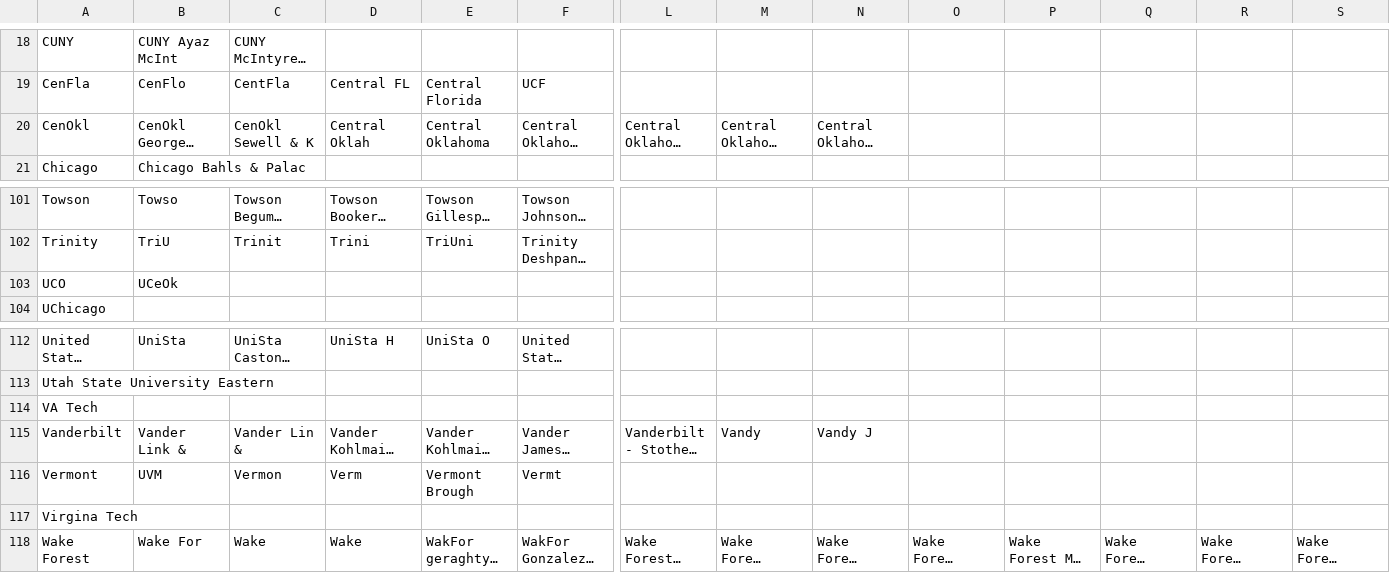
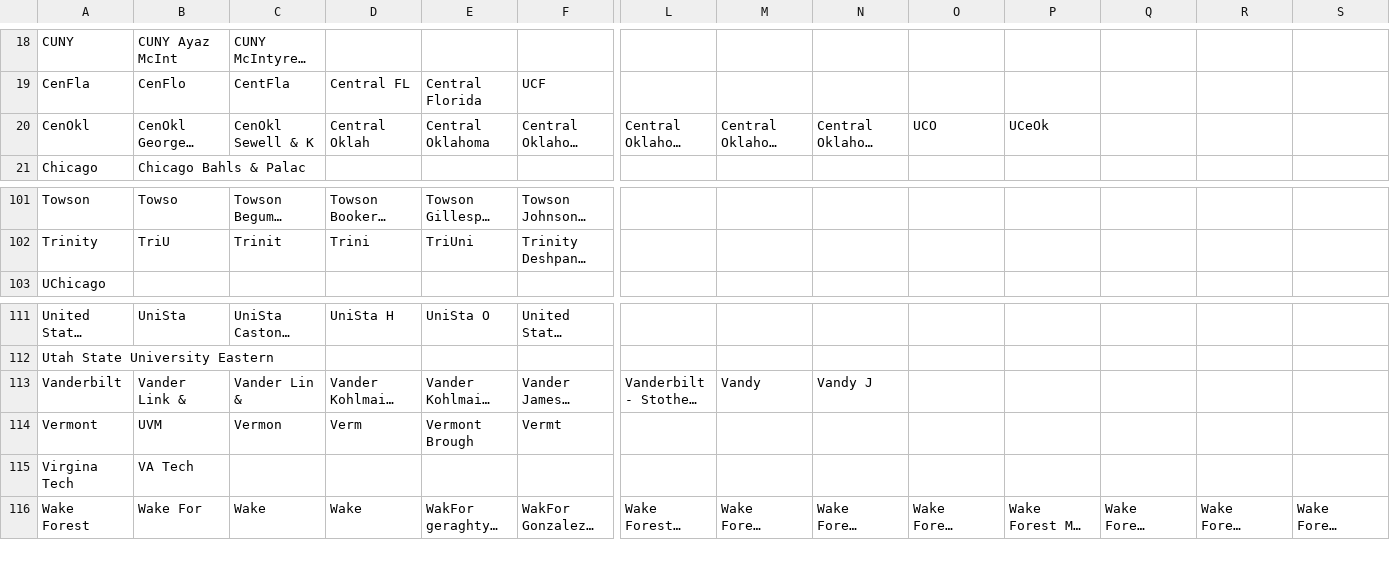
Before and after one commit to Robgea/SchoolBiasProject, a CSV file: raw_dict_source.csv, drawn as a sheet; only a part is shown, gaps mark what is left out; long unchanged cells end in …; removed rows and columns are numbered as before the commit, all else as after; rows hold the shown columns only; the diff names each change by its address in the sheet, - before the commit and + after, or states it on an @@ line.

```diff
--- a/raw_dict_source.csv
+++ b/raw_dict_source.csv
-O20: (empty)
+O20: UCO
-P20: (empty)
+P20: UCeOk
-row 103: UCO | UCeOk
-row 114: VA Tech
-B115: (empty)
+B115: VA Tech
```
Also changed, not shown: 2 other files.
